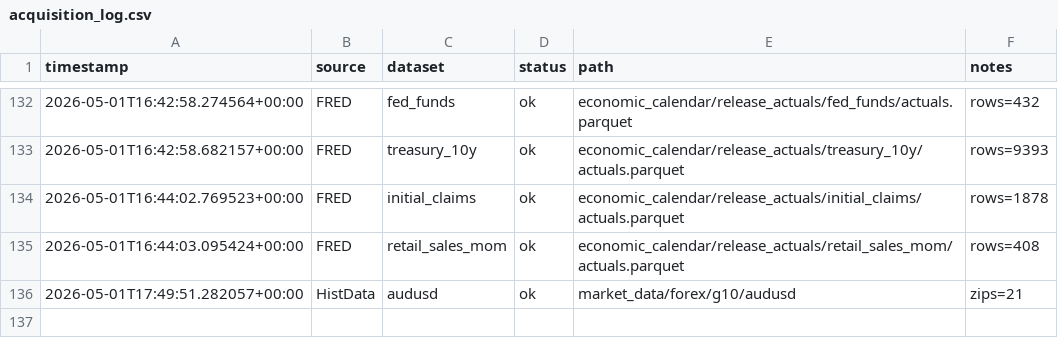
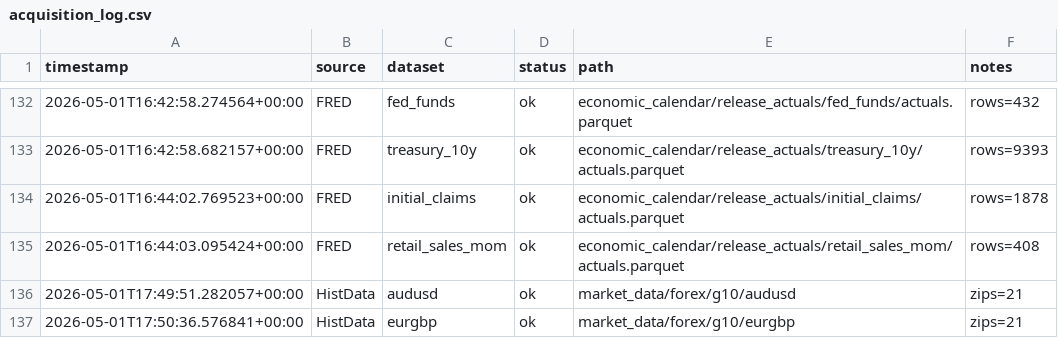
Before and after one commit to harveybc/financial-data, a CSV file: _metadata/acquisition_log.csv, drawn as a sheet; only a part is shown, gaps mark what is left out; the diff names each change by its address in the sheet, - before the commit and + after, or states it on an @@ line.

```diff
--- a/_metadata/acquisition_log.csv
+++ b/_metadata/acquisition_log.csv
+row 137: 2026-05-01T17:50:36.576841+00:00 | HistData | eurgbp | ok | market_data/forex/g10/eurgbp | zips=21
```
Also changed, not shown: 3 other files.
